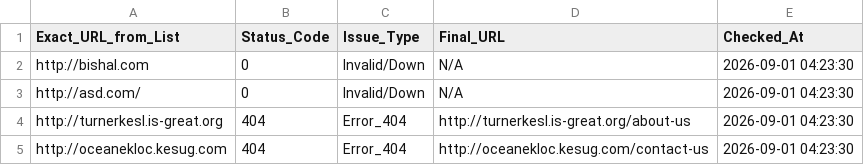
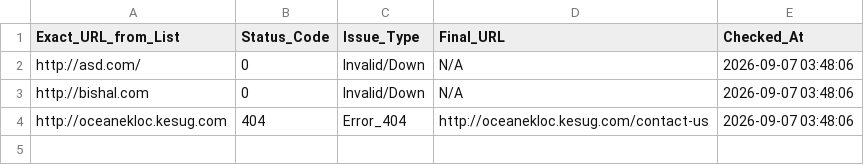
Before and after one commit to 3nochele/random, a CSV file: detailed_status.csv, drawn as a sheet.

```diff
--- a/detailed_status.csv
+++ b/detailed_status.csv
@@ -1,5 +1,4 @@
 Exact_URL_from_List,Status_Code,Issue_Type,Final_URL,Checked_At
-http://bishal.com,0,Invalid/Down,N/A,2026-09-01 04:23:30
-http://asd.com/,0,Invalid/Down,N/A,2026-09-01 04:23:30
-http://turnerkesl.is-great.org,404,Error_404,http://turnerkesl.is-great.org/about-us,2026-09-01 04:23:30
-http://oceanekloc.kesug.com,404,Error_404,http://oceanekloc.kesug.com/contact-us,2026-09-01 04:23:30
+http://asd.com/,0,Invalid/Down,N/A,2026-09-07 03:48:06
+http://bishal.com,0,Invalid/Down,N/A,2026-09-07 03:48:06
+http://oceanekloc.kesug.com,404,Error_404,http://oceanekloc.kesug.com/contact-us,2026-09-07 03:48:06
```
Also changed, not shown: report.csv.
